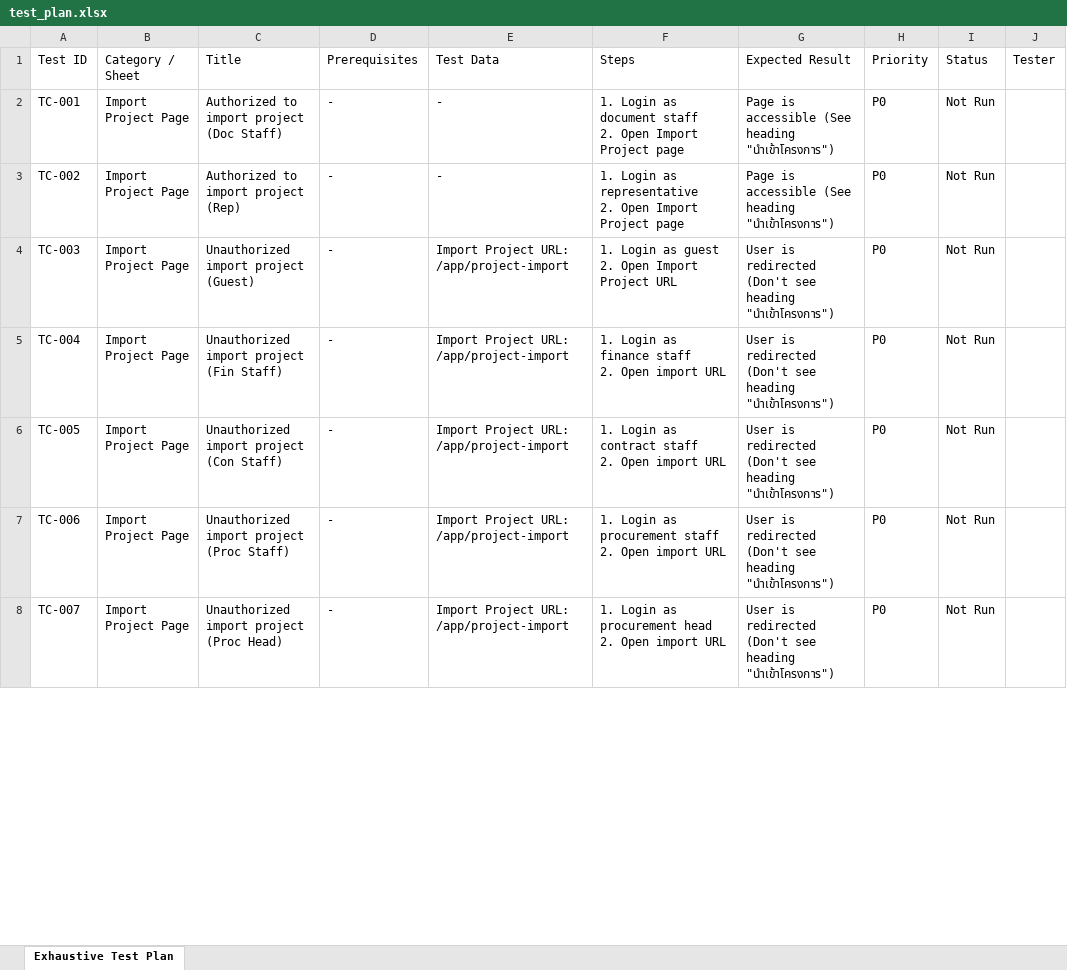
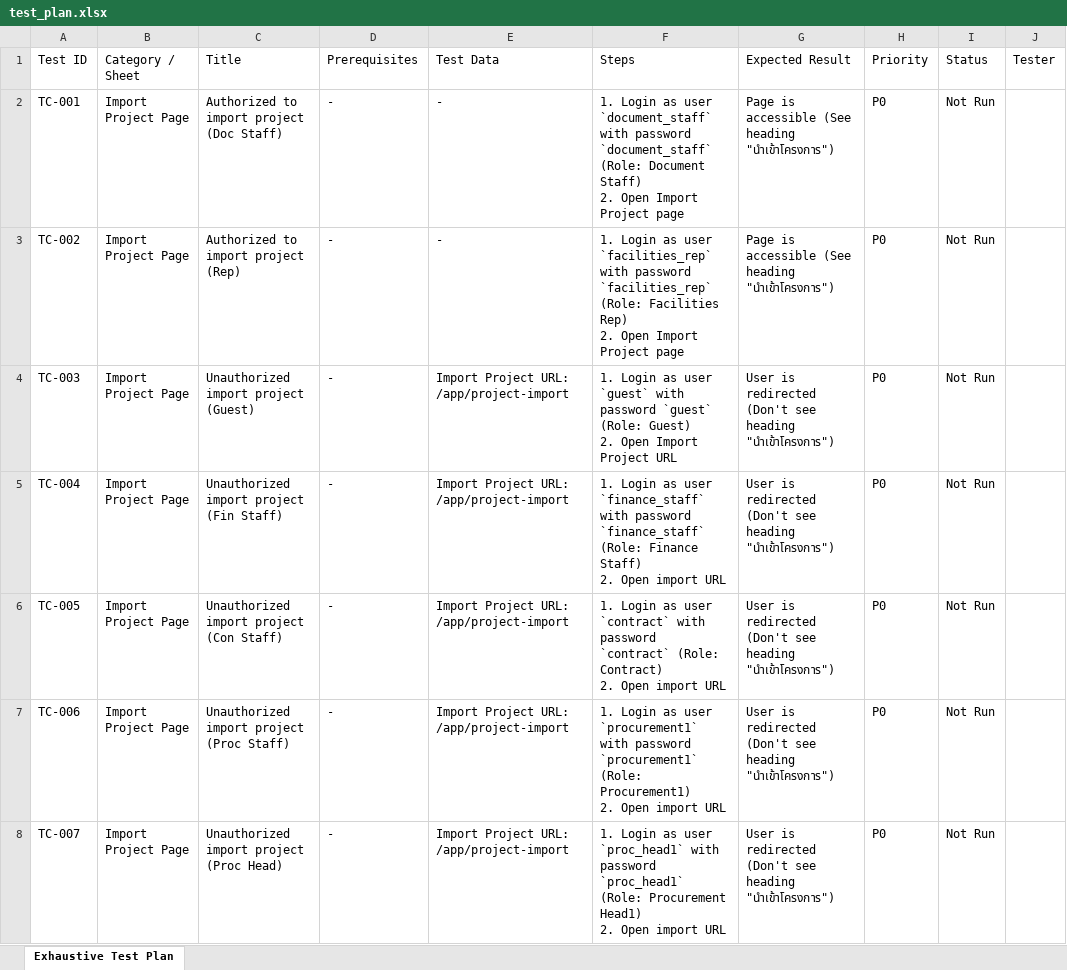
Before and after one commit to capmoo-capstone/e2e-test, an Excel workbook: test_plan.xlsx, sheet Exhaustive Test Plan, drawn as a sheet; only a part is shown; values as stored, in another font and other column widths than the file's, no borders; ↵ is a line break in a cell; the diff covers the shown part only; the diff names each change by its address in the sheet, - before the commit and + after, or states it on an @@ line.

Commit message:
feat: implement e2e test suite and test cases for project import functionality

```diff
--- a/test_plan.xlsx (sheet Exhaustive Test Plan)
+++ b/test_plan.xlsx (sheet Exhaustive Test Plan)
-F2: …Login as document staff ↵ 2. Open…
+F2: …Login as user `document_staff` with password `document_staff` (Role: Document Staff) ↵ 2. Open…
-F3: …Login as representative ↵ 2. Open…
+F3: …Login as user `facilities_rep` with password `facilities_rep` (Role: Facilities Rep) ↵ 2. Open…
-F4: …Login as guest ↵ 2. Open…
+F4: …Login as user `guest` with password `guest` (Role: Guest) ↵ 2. Open…
-F5: …Login as finance staff ↵ 2. Open…
+F5: …Login as user `finance_staff` with password `finance_staff` (Role: Finance Staff) ↵ 2. Open…
-F6: …Login as contract staff ↵ 2. Open…
+F6: …Login as user `contract` with password `contract` (Role: Contract) ↵ 2. Open…
-F7: …Login as procurement staff ↵ 2. Open…
+F7: …Login as user `procurement1` with password `procurement1` (Role: Procurement1) ↵ 2. Open…
-F8: …Login as procurement head ↵ 2. Open…
+F8: …Login as user `proc_head1` with password `proc_head1` (Role: Procurement Head1) ↵ 2. Open…
```
Also changed, not shown: 37 edited cells elsewhere in this sheet, 7 other files.
